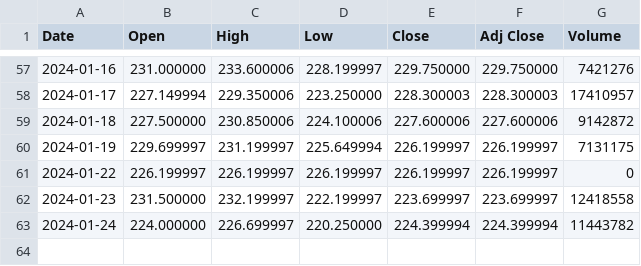
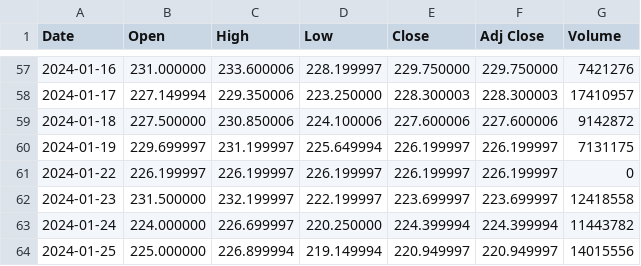
Before and after one commit to Khushal-31/IntroductionToFinancialEngineering, a CSV file: Project-02/BANDHANBNK.NS.csv, drawn as a sheet; only a part is shown, gaps mark what is left out; the diff names each change by its address in the sheet, - before the commit and + after, or states it on an @@ line.

```diff
--- a/Project-02/BANDHANBNK.NS.csv
+++ b/Project-02/BANDHANBNK.NS.csv
+row 64: 2024-01-25 | 225.000000 | 226.899994 | 219.149994 | 220.949997 | 220.949997 | 14015556
```
Also changed, not shown: Project-02/BPCL.NS.csv.
